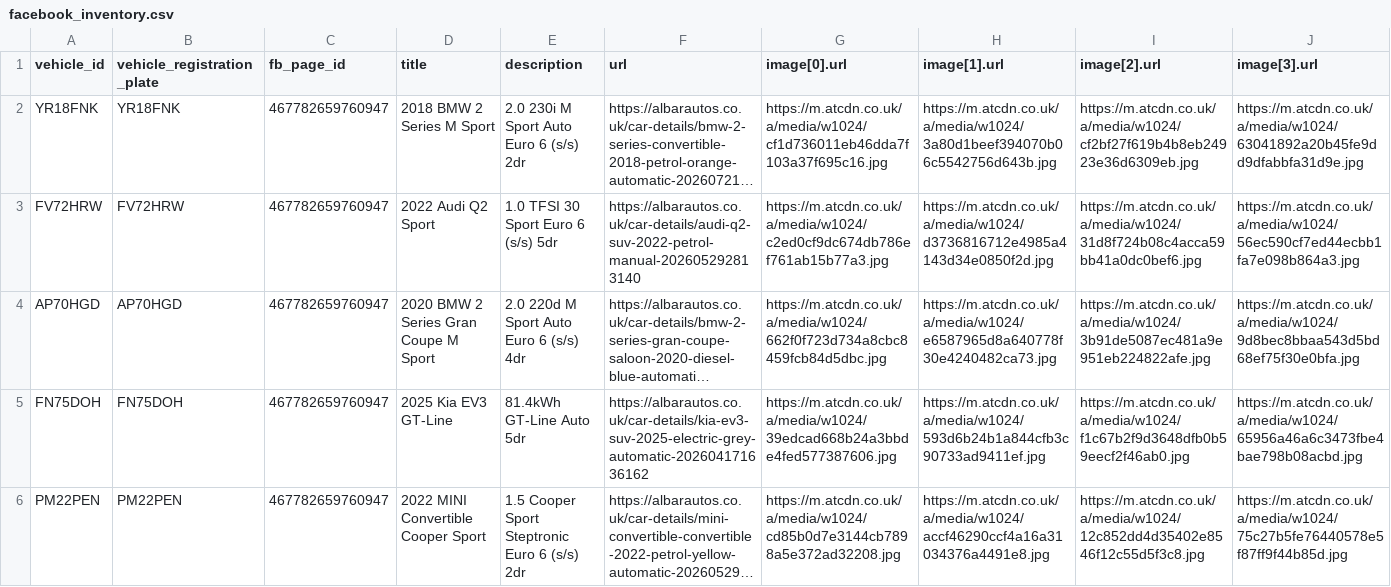
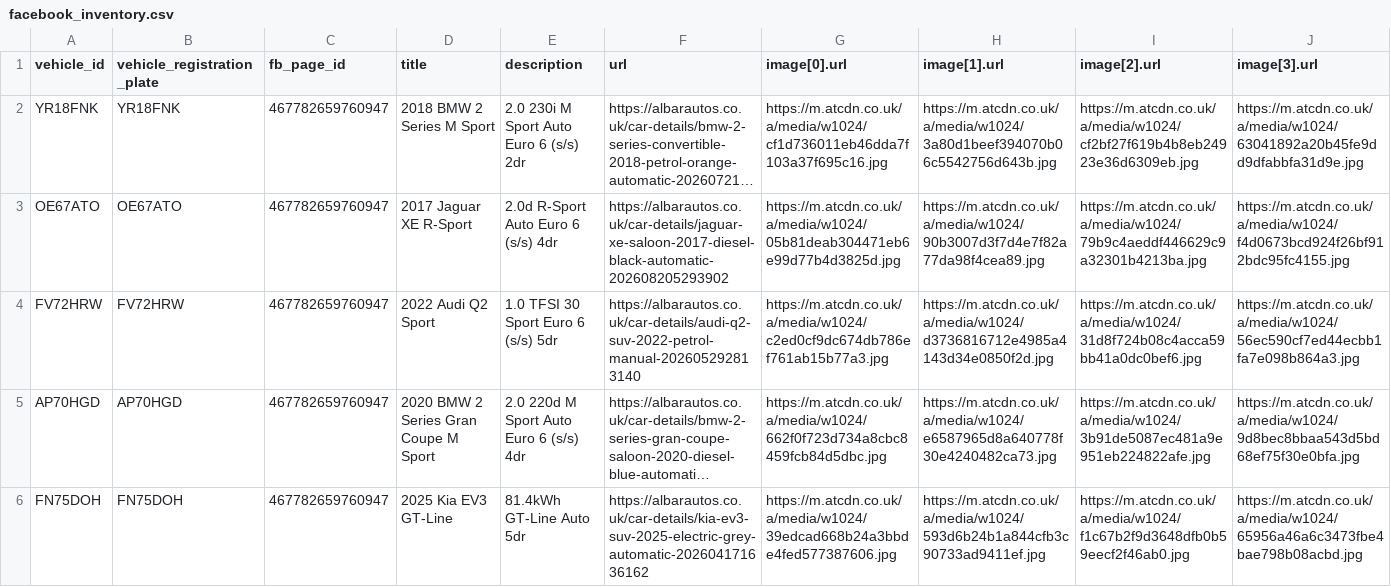
Before and after one commit to oli-a11y/albar-meta-feed, a CSV file: facebook_inventory.csv, drawn as a sheet; only a part is shown; the shorter side is filled out with more unchanged rows; long unchanged cells end in …; rows hold the shown columns only; the diff names each change by its address in the sheet, - before the commit and + after, or states it on an @@ line.

```diff
--- a/facebook_inventory.csv
+++ b/facebook_inventory.csv
+row 3: OE67ATO | OE67ATO | 467782659760947 | 2017 Jaguar XE R-Sport | 2.0d R-Sport Auto Euro 6 (s/s) 4dr | https://albarautos.co.uk/car-details/jaguar-xe-saloon-2017-diesel-black-automatic-202608205293902 | https://m.atcdn.co.uk/a/media/w1024/05b81deab304471eb6e99d77b4d3825d.jpg | https://m.atcdn.co.uk/a/media/w1024/90b3007d3f7d4e7f82a77da98f4cea89.jpg | https://m.atcdn.co.uk/a/media/w1024/79b9c4aeddf446629c9a32301b4213ba.jpg | https://m.atcdn.co.uk/a/media/w1024/f4d0673bcd924f26bf912bdc95fc4155.jpg
```
